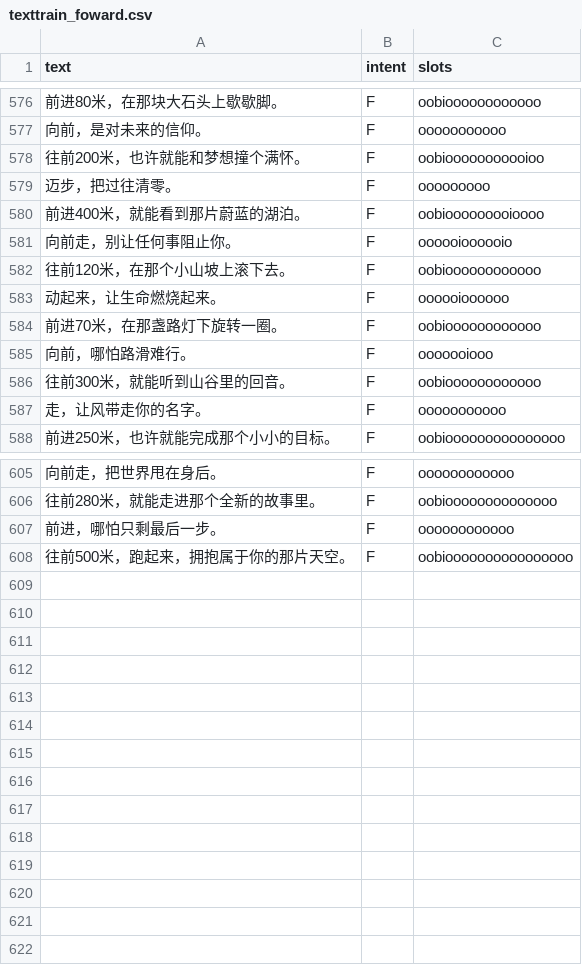
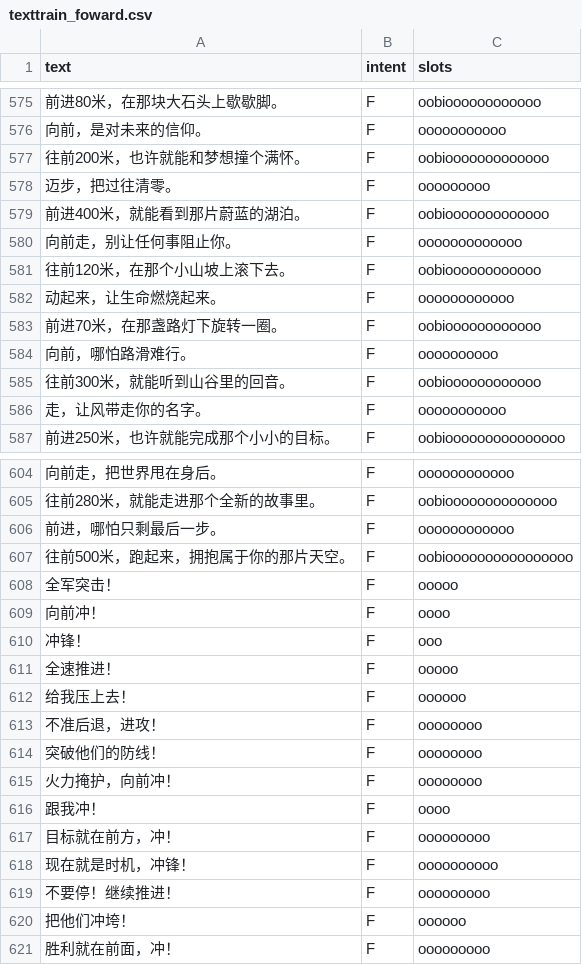
Before and after one commit to Xiaochuan463/biYeSheJi, a CSV file: cloud/src/trainset/texttrain_foward.csv, drawn as a sheet; only a part is shown, gaps mark what is left out; the diff covers the shown part only.

```diff
--- a/cloud/src/trainset/texttrain_foward.csv
+++ b/cloud/src/trainset/texttrain_foward.csv
@@ -577,10 +576,10 @@ text,intent,slots
 向前，是对未来的信仰。,F,ooooooooooo
-往前200米，也许就能和梦想撞个满怀。,F,oobiooooooooooioo
+往前200米，也许就能和梦想撞个满怀。,F,oobiooooooooooooo
 迈步，把过往清零。,F,ooooooooo
-前进400米，就能看到那片蔚蓝的湖泊。,F,oobiooooooooioooo
-向前走，别让任何事阻止你。,F,oooooioooooio
+前进400米，就能看到那片蔚蓝的湖泊。,F,oobiooooooooooooo
+向前走，别让任何事阻止你。,F,ooooooooooooo
 往前120米，在那个小山坡上滚下去。,F,oobioooooooooooo
-动起来，让生命燃烧起来。,F,oooooioooooo
+动起来，让生命燃烧起来。,F,oooooooooooo
 前进70米，在那盏路灯下旋转一圈。,F,oobioooooooooooo
-向前，哪怕路滑难行。,F,ooooooiooo
+向前，哪怕路滑难行。,F,oooooooooo
 往前300米，就能听到山谷里的回音。,F,oobioooooooooooo
@@ -608 +607,15 @@ text,intent,slots
 往前500米，跑起来，拥抱属于你的那片天空。,F,oobioooooooooooooooo
+全军突击！,F,ooooo
+向前冲！,F,oooo
+冲锋！,F,ooo
+全速推进！,F,ooooo
+给我压上去！,F,oooooo
+不准后退，进攻！,F,oooooooo
+突破他们的防线！,F,oooooooo
+火力掩护，向前冲！,F,oooooooo
+跟我冲！,F,oooo
+目标就在前方，冲！,F,ooooooooo
+现在就是时机，冲锋！,F,oooooooooo
+不要停！继续推进！,F,ooooooooo
+把他们冲垮！,F,oooooo
+胜利就在前面，冲！,F,ooooooooo
```
Also changed, not shown: 1 removed row and 74 edited cells elsewhere in this file, cloud/src/trainset/texttrain_backward.csv, 4 other files.
